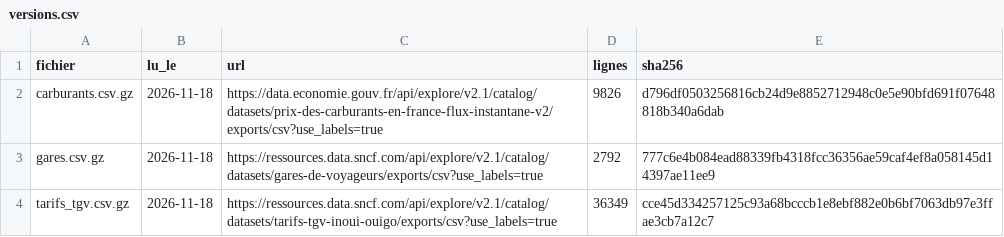
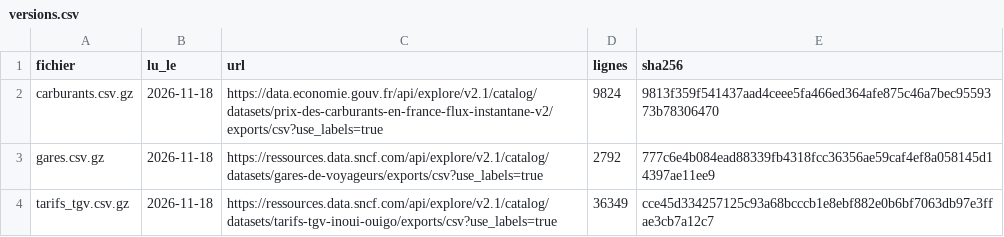
Before and after one commit to noureddine-hajji/noureddine-hajji, a CSV file: suptracker/data/transports/versions.csv, drawn as a sheet.

```diff
--- a/suptracker/data/transports/versions.csv
+++ b/suptracker/data/transports/versions.csv
@@ -1,3 +1,3 @@
 fichier,lu_le,url,lignes,sha256
-carburants.csv.gz,2026-11-18,https://data.economie.gouv.fr/api/explore/v2.1/catalog/datasets/prix-des-carburants-en-france-flux-instantane-v2/exports/csv?use_labels=true,9826,d796df0503256816cb24d9e8852712948c0e5e90bfd691f07648818b340a6dab
+carburants.csv.gz,2026-11-18,https://data.economie.gouv.fr/api/explore/v2.1/catalog/datasets/prix-des-carburants-en-france-flux-instantane-v2/exports/csv?use_labels=true,9824,9813f359f541437aad4ceee5fa466ed364afe875c46a7bec9559373b78306470
 gares.csv.gz,2026-11-18,https://ressources.data.sncf.com/api/explore/v2.1/catalog/datasets/gares-de-voyageurs/exports/csv?use_labels=true,2792,777c6e4b084ead88339fb4318fcc36356ae59caf4ef8a058145d14397ae11ee9
```
Also changed, not shown: 1 other file.
